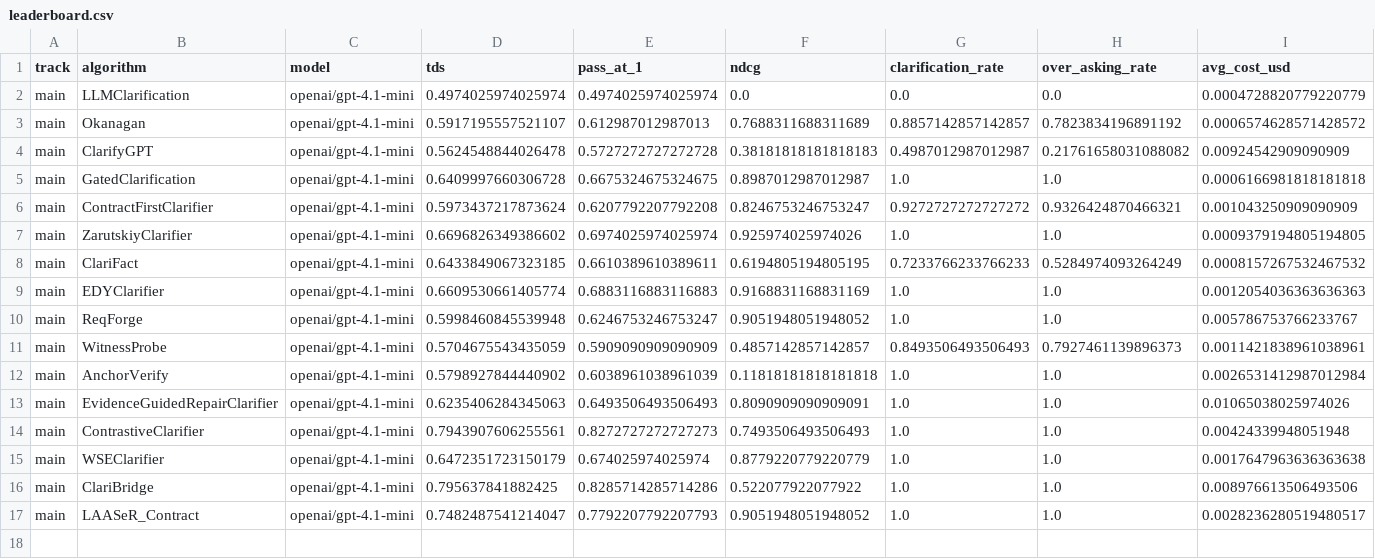
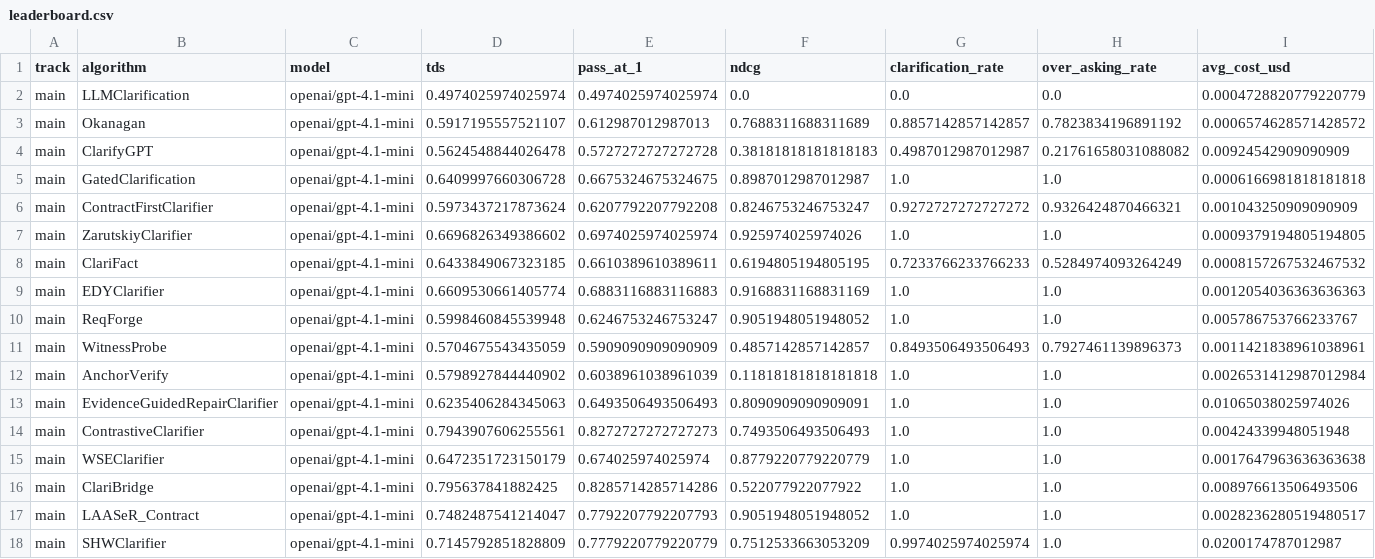
Before and after one commit to serval-uni-lu/clarification-competition, a CSV file: docs/data/leaderboard.csv, drawn as a sheet; only a part is shown; rows hold the shown columns only; the diff names each change by its address in the sheet, - before the commit and + after, or states it on an @@ line.

```diff
--- a/docs/data/leaderboard.csv
+++ b/docs/data/leaderboard.csv
+row 18: main | SHWClarifier | openai/gpt-4.1-mini | 0.7145792851828809 | 0.7779220779220779 | 0.7512533663053209 | 0.9974025974025974 | 1.0 | 0.0200174787012987
```
Also changed, not shown: 1 other file.
